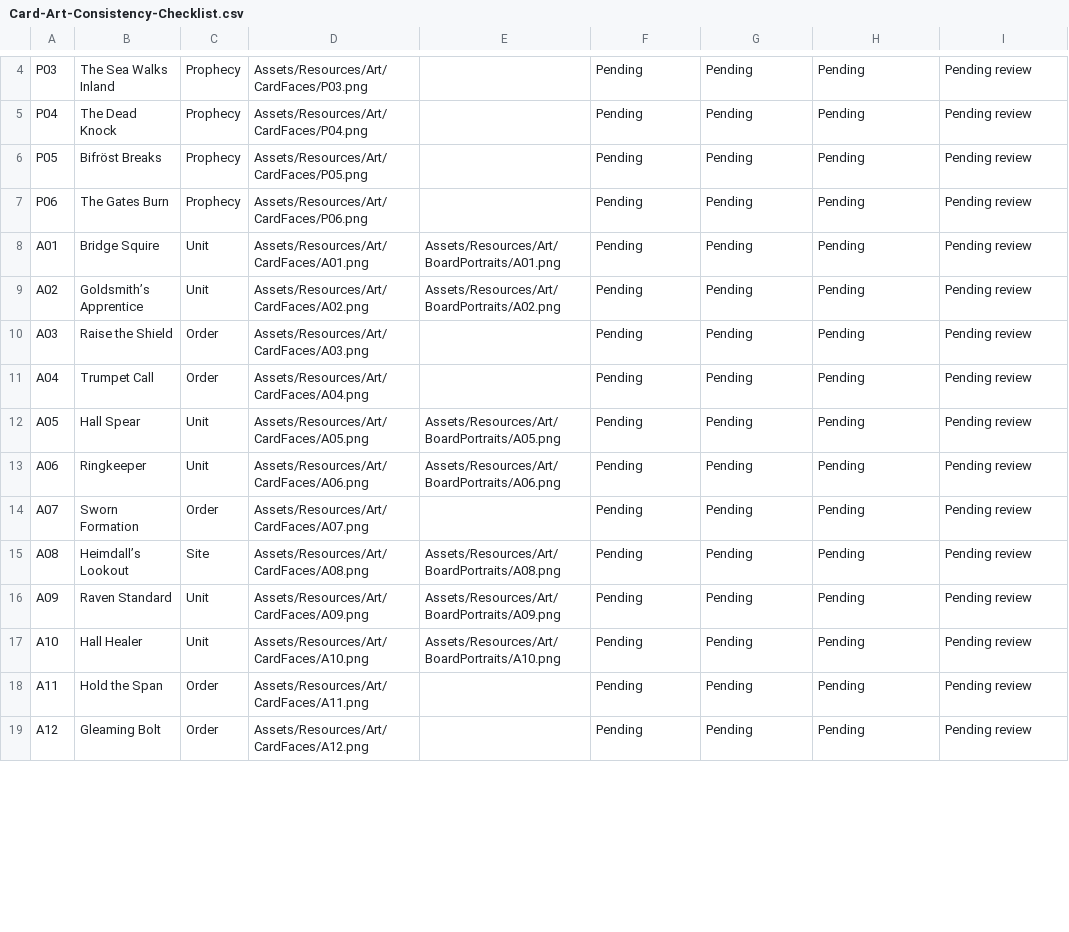
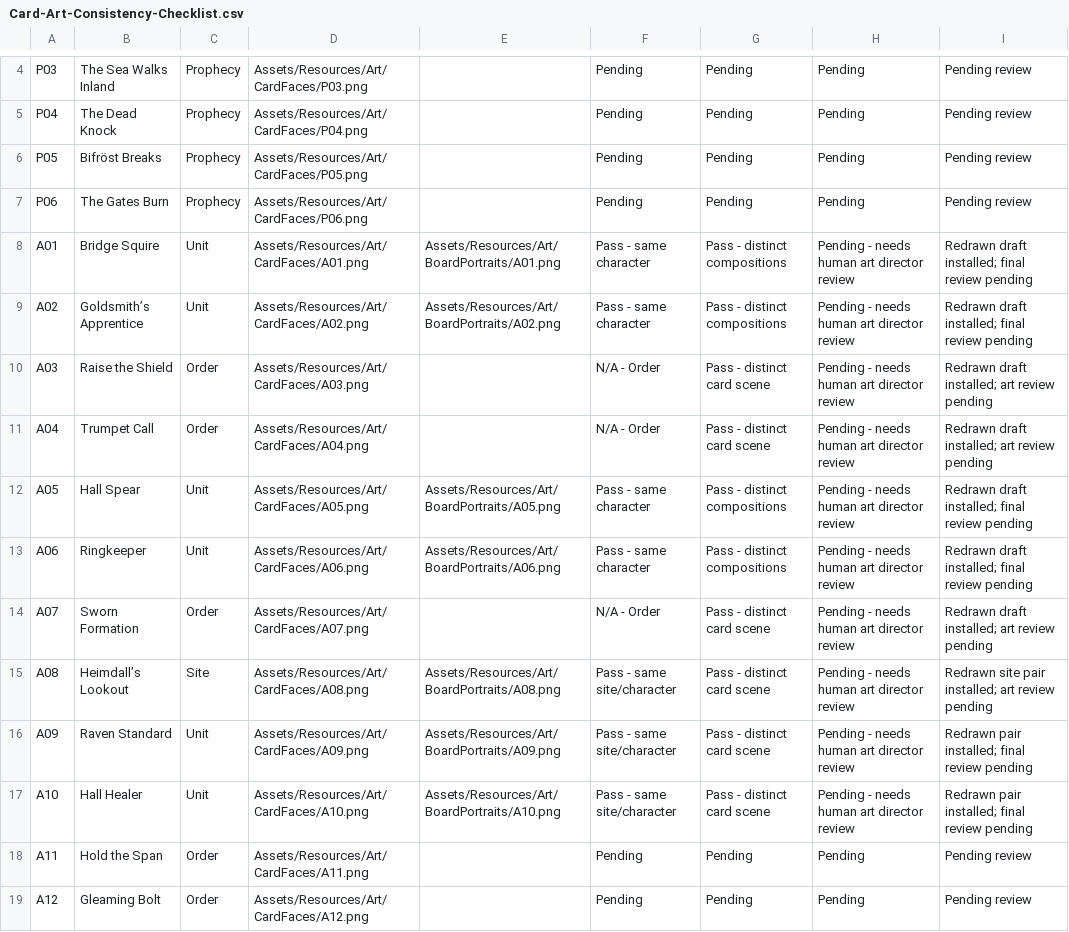
Before and after one commit to WorkTicket/dawnwager-unity, a CSV file: ArtBrief/Card-Art-Consistency-Checklist.csv, drawn as a sheet; only a part is shown, gaps mark what is left out; the diff covers the shown part only.

Commit message:
Redraw Dawnwager Asgard card art and portraits

```diff
--- a/ArtBrief/Card-Art-Consistency-Checklist.csv
+++ b/ArtBrief/Card-Art-Consistency-Checklist.csv
@@ -7,12 +7,12 @@ P05,Bifröst Breaks,Prophecy,Assets/Resources/Art/CardFaces/P05.png,,Pending,Pen
 P06,The Gates Burn,Prophecy,Assets/Resources/Art/CardFaces/P06.png,,Pending,Pending,Pending,Pending review
-A01,Bridge Squire,Unit,Assets/Resources/Art/CardFaces/A01.png,Assets/Resources/Art/BoardPortraits/A01.png,Pending,Pending,Pending,Pending review
-A02,Goldsmith’s Apprentice,Unit,Assets/Resources/Art/CardFaces/A02.png,Assets/Resources/Art/BoardPortraits/A02.png,Pending,Pending,Pending,Pending review
-A03,Raise the Shield,Order,Assets/Resources/Art/CardFaces/A03.png,,Pending,Pending,Pending,Pending review
-A04,Trumpet Call,Order,Assets/Resources/Art/CardFaces/A04.png,,Pending,Pending,Pending,Pending review
-A05,Hall Spear,Unit,Assets/Resources/Art/CardFaces/A05.png,Assets/Resources/Art/BoardPortraits/A05.png,Pending,Pending,Pending,Pending review
-A06,Ringkeeper,Unit,Assets/Resources/Art/CardFaces/A06.png,Assets/Resources/Art/BoardPortraits/A06.png,Pending,Pending,Pending,Pending review
-A07,Sworn Formation,Order,Assets/Resources/Art/CardFaces/A07.png,,Pending,Pending,Pending,Pending review
-A08,Heimdall’s Lookout,Site,Assets/Resources/Art/CardFaces/A08.png,Assets/Resources/Art/BoardPortraits/A08.png,Pending,Pending,Pending,Pending review
-A09,Raven Standard,Unit,Assets/Resources/Art/CardFaces/A09.png,Assets/Resources/Art/BoardPortraits/A09.png,Pending,Pending,Pending,Pending review
-A10,Hall Healer,Unit,Assets/Resources/Art/CardFaces/A10.png,Assets/Resources/Art/BoardPortraits/A10.png,Pending,Pending,Pending,Pending review
+A01,Bridge Squire,Unit,Assets/Resources/Art/CardFaces/A01.png,Assets/Resources/Art/BoardPortraits/A01.png,Pass - same character,Pass - distinct compositions,Pending - needs human art director review,Redrawn draft installed; final review pending
+A02,Goldsmith’s Apprentice,Unit,Assets/Resources/Art/CardFaces/A02.png,Assets/Resources/Art/BoardPortraits/A02.png,Pass - same character,Pass - distinct compositions,Pending - needs human art director review,Redrawn draft installed; final review pending
+A03,Raise the Shield,Order,Assets/Resources/Art/CardFaces/A03.png,,N/A - Order,Pass - distinct card scene,Pending - needs human art director review,Redrawn draft installed; art review pending
+A04,Trumpet Call,Order,Assets/Resources/Art/CardFaces/A04.png,,N/A - Order,Pass - distinct card scene,Pending - needs human art director review,Redrawn draft installed; art review pending
+A05,Hall Spear,Unit,Assets/Resources/Art/CardFaces/A05.png,Assets/Resources/Art/BoardPortraits/A05.png,Pass - same character,Pass - distinct compositions,Pending - needs human art director review,Redrawn draft installed; final review pending
+A06,Ringkeeper,Unit,Assets/Resources/Art/CardFaces/A06.png,Assets/Resources/Art/BoardPortraits/A06.png,Pass - same character,Pass - distinct compositions,Pending - needs human art director review,Redrawn draft installed; final review pending
+A07,Sworn Formation,Order,Assets/Resources/Art/CardFaces/A07.png,,N/A - Order,Pass - distinct card scene,Pending - needs human art director review,Redrawn draft installed; art review pending
+A08,Heimdall’s Lookout,Site,Assets/Resources/Art/CardFaces/A08.png,Assets/Resources/Art/BoardPortraits/A08.png,Pass - same site/character,Pass - distinct card scene,Pending - needs human art director review,Redrawn site pair installed; art review pending
+A09,Raven Standard,Unit,Assets/Resources/Art/CardFaces/A09.png,Assets/Resources/Art/BoardPortraits/A09.png,Pass - same site/character,Pass - distinct card scene,Pending - needs human art director review,Redrawn pair installed; final review pending
+A10,Hall Healer,Unit,Assets/Resources/Art/CardFaces/A10.png,Assets/Resources/Art/BoardPortraits/A10.png,Pass - same site/character,Pass - distinct card scene,Pending - needs human art director review,Redrawn pair installed; final review pending
 A11,Hold the Span,Order,Assets/Resources/Art/CardFaces/A11.png,,Pending,Pending,Pending,Pending review
```
Also changed, not shown: 12 edited cells elsewhere in this file, 28 other files.
